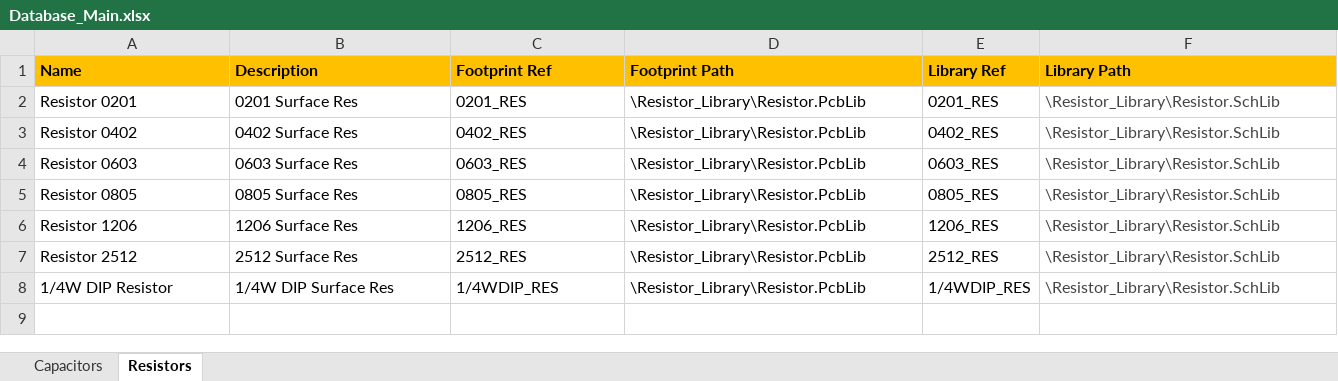
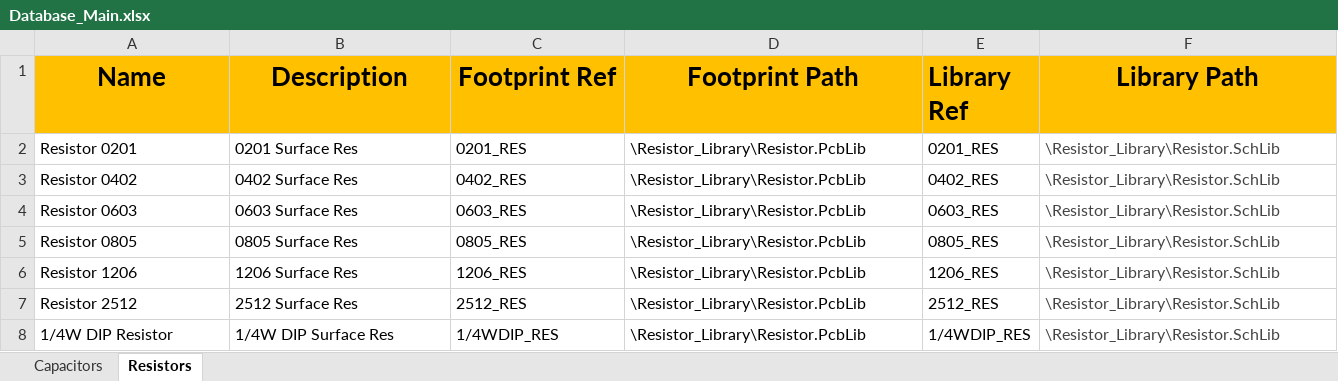
Before and after one commit to SergenX/My_Library, an Excel workbook: Database_Main.xlsx, sheet Resistors, drawn as a sheet; values as stored, in another font and other column widths than the file's, no borders; the diff names each change by its address in the sheet, - before the commit and + after, or states it on an @@ line.

```diff
--- a/Database_Main.xlsx (sheet Resistors)
+++ b/Database_Main.xlsx (sheet Resistors)
@@ A1:F1 text size: larger @@
-A1:D1 alignment: left
+A1:D1 alignment: center
-F1 alignment: left
+F1 alignment: center
```
Also changed, not shown: sheet Capacitors, 14 other files.
